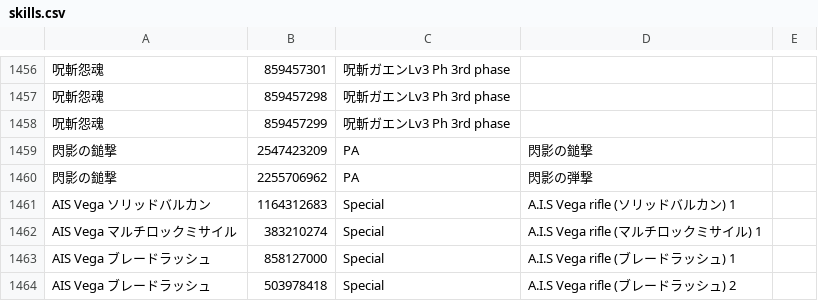
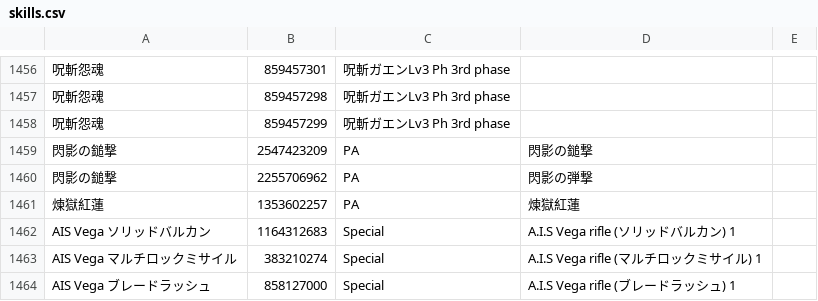
Before and after one commit to Root-Vul/CSV, a CSV file: skills.csv, drawn as a sheet; only a part is shown, gaps mark what is left out; the shorter side is filled out with more unchanged rows; the diff names each change by its address in the sheet, - before the commit and + after, or states it on an @@ line.

Commit message:
Update skills.csv

```diff
--- a/skills.csv
+++ b/skills.csv
+row 1461: 煉獄紅蓮 | 1353602257 | PA | 煉獄紅蓮
```
